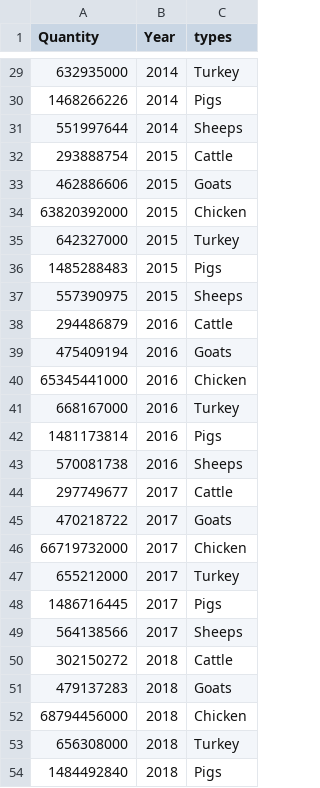
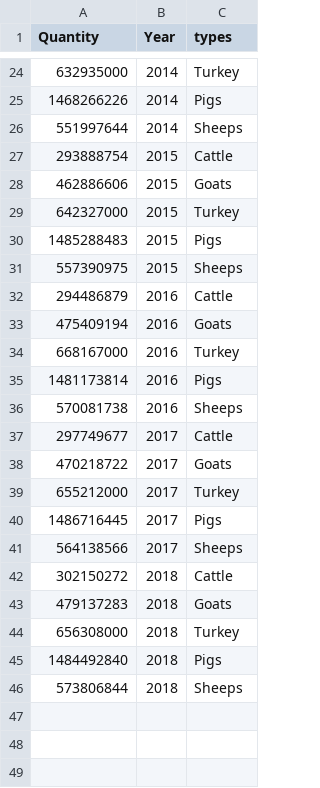
Before and after one commit to CheahMengYew/mengyew.github.io, a CSV file: data/Book1.csv, drawn as a sheet; only a part is shown, gaps mark what is left out; the shorter side is filled out with more unchanged rows; the diff covers the shown part only.

```diff
--- a/data/Book1.csv
+++ b/data/Book1.csv
@@ -33,3 +28,2 @@ Quantity,Year,types
 462886606,2015,Goats
-63820392000,2015,Chicken
 642327000,2015,Turkey
@@ -39,3 +33,2 @@ Quantity,Year,types
 475409194,2016,Goats
-65345441000,2016,Chicken
 668167000,2016,Turkey
@@ -45,3 +38,2 @@ Quantity,Year,types
 470218722,2017,Goats
-66719732000,2017,Chicken
 655212000,2017,Turkey
@@ -51,3 +43,2 @@ Quantity,Year,types
 479137283,2018,Goats
-68794456000,2018,Chicken
 656308000,2018,Turkey
```
Also changed, not shown: 5 removed rows elsewhere in this file.
